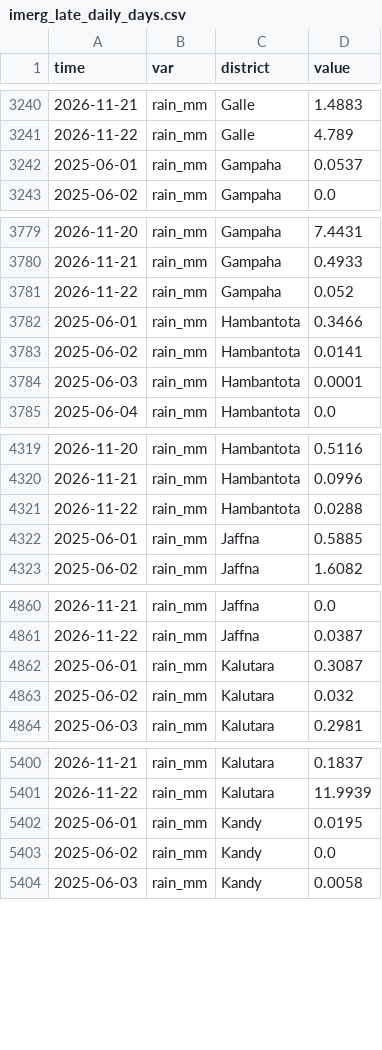
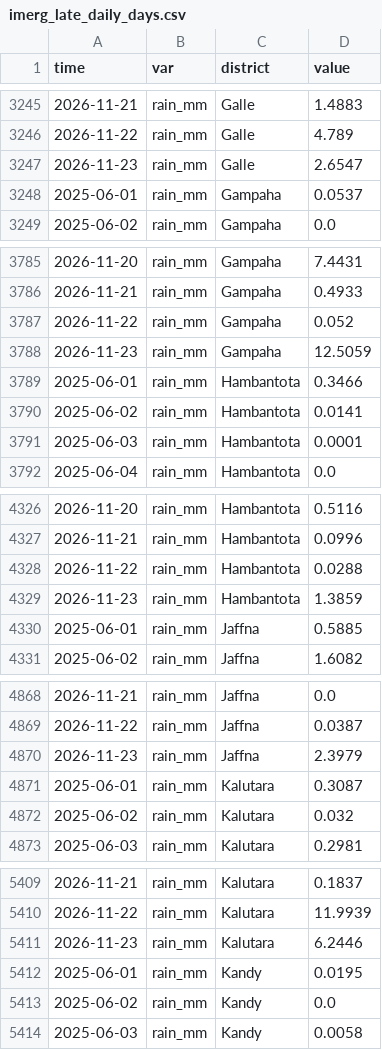
Before and after one commit to PasinduSuraweera/biome, a CSV file: data/processed/imerg_late_daily_days.csv, drawn as a sheet; only a part is shown, gaps mark what is left out; the diff covers the shown part only; the diff names each change by its address in the sheet, - before the commit and + after, or states it on an @@ line.

```diff
--- a/data/processed/imerg_late_daily_days.csv
+++ b/data/processed/imerg_late_daily_days.csv
+row 3247: 2026-11-23 | rain_mm | Galle | 2.6547
+row 3788: 2026-11-23 | rain_mm | Gampaha | 12.5059
+row 4329: 2026-11-23 | rain_mm | Hambantota | 1.3859
+row 4870: 2026-11-23 | rain_mm | Jaffna | 2.3979
+row 5411: 2026-11-23 | rain_mm | Kalutara | 6.2446
```
Also changed, not shown: 20 added rows elsewhere in this file, data/processed/imerg_late_daily.csv, data/processed/imerg_late_towns.csv.
